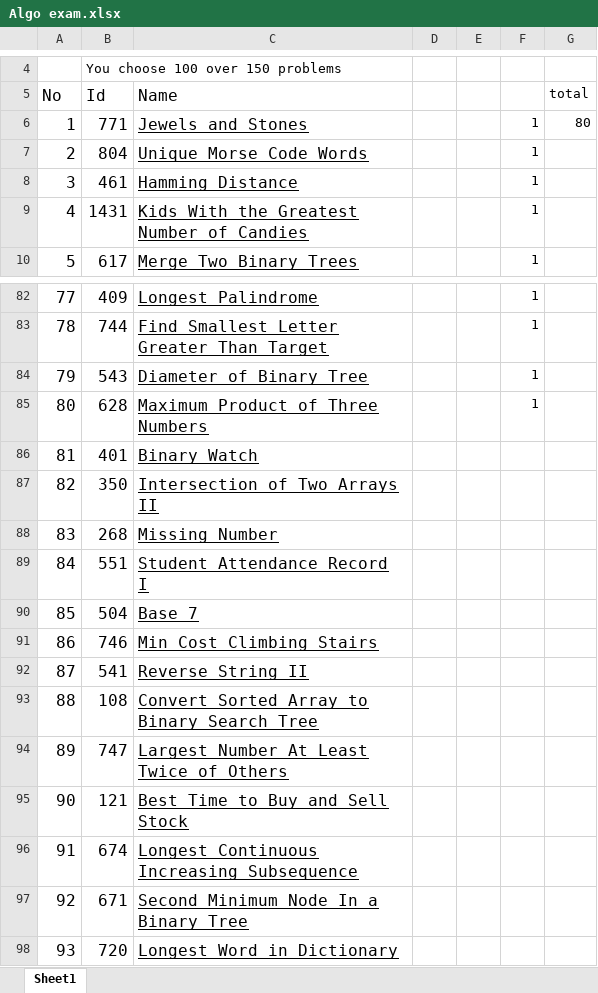
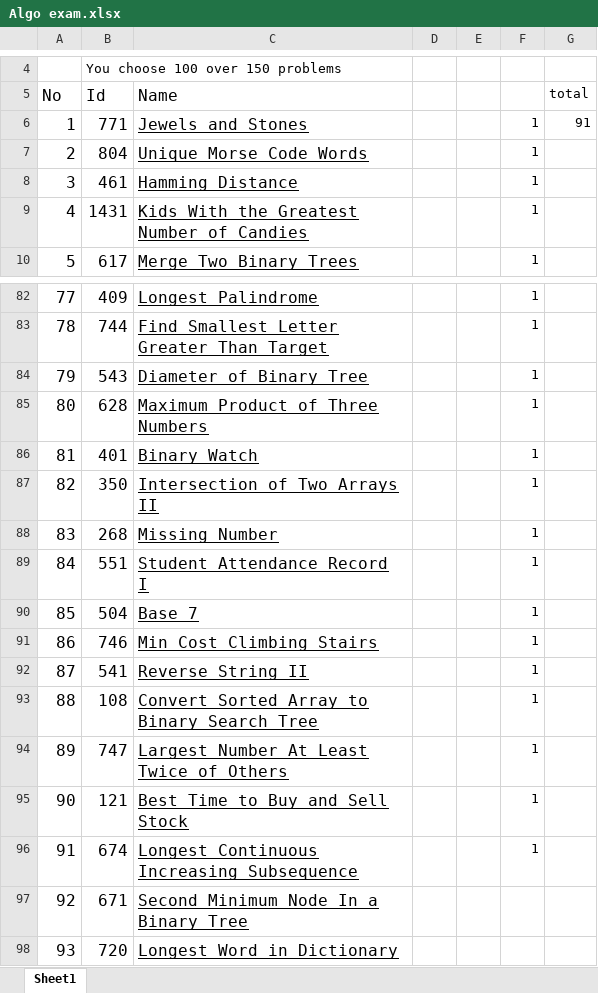
Before and after one commit to bobaonhan123/100BaiCodeThieuNhi, an Excel workbook: Algo exam.xlsx, sheet Sheet1, drawn as a sheet; only a part is shown, gaps mark what is left out; values as stored, in another font and other column widths than the file's, no borders; the diff names each change by its address in the sheet, - before the commit and + after, or states it on an @@ line.

```diff
--- a/Algo exam.xlsx (sheet Sheet1)
+++ b/Algo exam.xlsx (sheet Sheet1)
-G6 (total): 80
+G6 (total): 91
-F86:F96: (empty)
+F86:F96: 1
```
Also changed, not shown: 22 other files.
